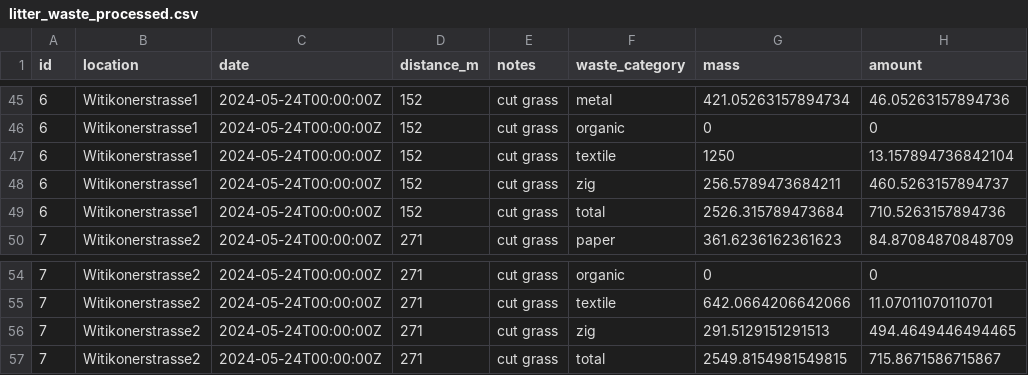
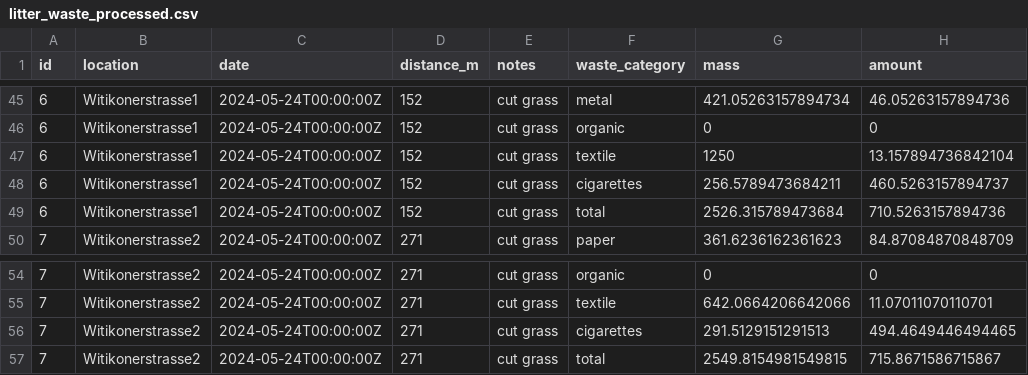
Before and after one commit to rbtl-fs24/project-AlexanderH15, a CSV file: data/processed/litter_waste_processed.csv, drawn as a sheet; only a part is shown, gaps mark what is left out; the diff covers the shown part only.

```diff
--- a/data/processed/litter_waste_processed.csv
+++ b/data/processed/litter_waste_processed.csv
@@ -47,3 +47,3 @@ id,location,date,distance_m,notes,waste_category,mass,amount
 6,Witikonerstrasse1,2024-05-24T00:00:00Z,152,cut grass,textile,1250,13.157894736842104
-6,Witikonerstrasse1,2024-05-24T00:00:00Z,152,cut grass,zig,256.5789473684211,460.5263157894737
+6,Witikonerstrasse1,2024-05-24T00:00:00Z,152,cut grass,cigarettes,256.5789473684211,460.5263157894737
 6,Witikonerstrasse1,2024-05-24T00:00:00Z,152,cut grass,total,2526.315789473684,710.5263157894736
@@ -55,3 +55,3 @@ id,location,date,distance_m,notes,waste_category,mass,amount
 7,Witikonerstrasse2,2024-05-24T00:00:00Z,271,cut grass,textile,642.0664206642066,11.07011070110701
-7,Witikonerstrasse2,2024-05-24T00:00:00Z,271,cut grass,zig,291.5129151291513,494.4649446494465
+7,Witikonerstrasse2,2024-05-24T00:00:00Z,271,cut grass,cigarettes,291.5129151291513,494.4649446494465
 7,Witikonerstrasse2,2024-05-24T00:00:00Z,271,cut grass,total,2549.8154981549815,715.8671586715867
```
Also changed, not shown: 5 edited cells elsewhere in this file, data/final/section_comparison.csv, data/final/total_analysis.csv, 9 other files.
